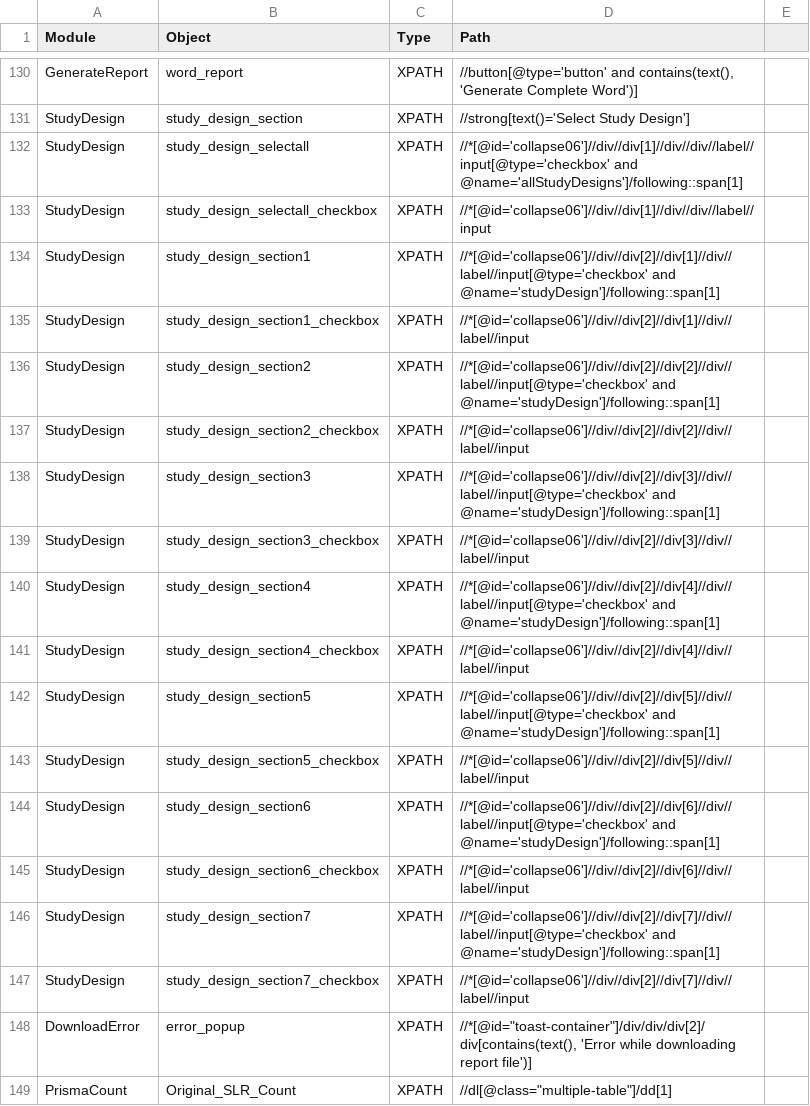
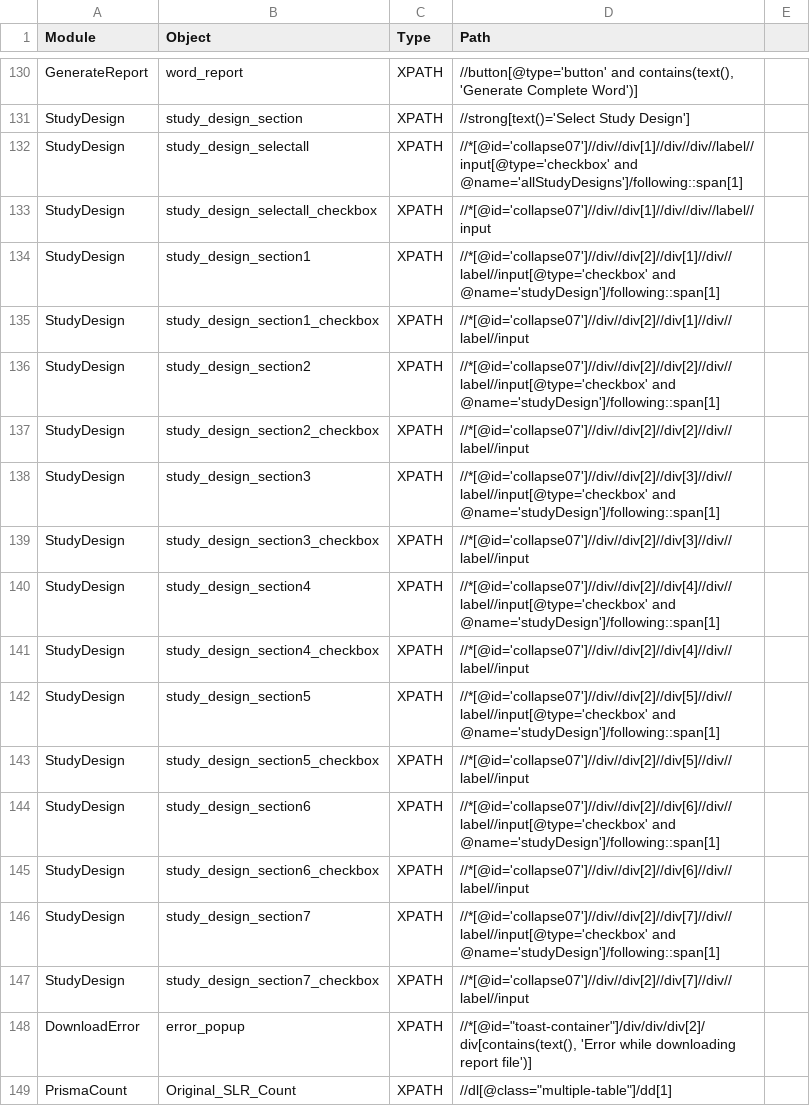
Before and after one commit to shilpasairam/shilpasairam, a CSV file: Configurations/OR.csv, drawn as a sheet; only a part is shown, gaps mark what is left out; the diff covers the shown part only.

```diff
--- a/Configurations/OR.csv
+++ b/Configurations/OR.csv
@@ -131,18 +131,18 @@ GenerateReport,word_report,XPATH,"//button[@type='button' and contains(text(), '
 StudyDesign,study_design_section,XPATH,//strong[text()='Select Study Design'],
-StudyDesign,study_design_selectall,XPATH,//*[@id='collapse06']//div//div[1]//div//div//label//input[@type='checkbox' and @name='allStudyDesigns']/following::span[1],
-StudyDesign,study_design_selectall_checkbox,XPATH,//*[@id='collapse06']//div//div[1]//div//div//label//input,
-StudyDesign,study_design_section1,XPATH,//*[@id='collapse06']//div//div[2]//div[1]//div//label//input[@type='checkbox' and @name='studyDesign']/following::span[1],
-StudyDesign,study_design_section1_checkbox,XPATH,//*[@id='collapse06']//div//div[2]//div[1]//div//label//input,
-StudyDesign,study_design_section2,XPATH,//*[@id='collapse06']//div//div[2]//div[2]//div//label//input[@type='checkbox' and @name='studyDesign']/following::span[1],
-StudyDesign,study_design_section2_checkbox,XPATH,//*[@id='collapse06']//div//div[2]//div[2]//div//label//input,
-StudyDesign,study_design_section3,XPATH,//*[@id='collapse06']//div//div[2]//div[3]//div//label//input[@type='checkbox' and @name='studyDesign']/following::span[1],
-StudyDesign,study_design_section3_checkbox,XPATH,//*[@id='collapse06']//div//div[2]//div[3]//div//label//input,
-StudyDesign,study_design_section4,XPATH,//*[@id='collapse06']//div//div[2]//div[4]//div//label//input[@type='checkbox' and @name='studyDesign']/following::span[1],
-StudyDesign,study_design_section4_checkbox,XPATH,//*[@id='collapse06']//div//div[2]//div[4]//div//label//input,
-StudyDesign,study_design_section5,XPATH,//*[@id='collapse06']//div//div[2]//div[5]//div//label//input[@type='checkbox' and @name='studyDesign']/following::span[1],
-StudyDesign,study_design_section5_checkbox,XPATH,//*[@id='collapse06']//div//div[2]//div[5]//div//label//input,
-StudyDesign,study_design_section6,XPATH,//*[@id='collapse06']//div//div[2]//div[6]//div//label//input[@type='checkbox' and @name='studyDesign']/following::span[1],
-StudyDesign,study_design_section6_checkbox,XPATH,//*[@id='collapse06']//div//div[2]//div[6]//div//label//input,
-StudyDesign,study_design_section7,XPATH,//*[@id='collapse06']//div//div[2]//div[7]//div//label//input[@type='checkbox' and @name='studyDesign']/following::span[1],
-StudyDesign,study_design_section7_checkbox,XPATH,//*[@id='collapse06']//div//div[2]//div[7]//div//label//input,
+StudyDesign,study_design_selectall,XPATH,//*[@id='collapse07']//div//div[1]//div//div//label//input[@type='checkbox' and @name='allStudyDesigns']/following::span[1],
+StudyDesign,study_design_selectall_checkbox,XPATH,//*[@id='collapse07']//div//div[1]//div//div//label//input,
+StudyDesign,study_design_section1,XPATH,//*[@id='collapse07']//div//div[2]//div[1]//div//label//input[@type='checkbox' and @name='studyDesign']/following::span[1],
+StudyDesign,study_design_section1_checkbox,XPATH,//*[@id='collapse07']//div//div[2]//div[1]//div//label//input,
+StudyDesign,study_design_section2,XPATH,//*[@id='collapse07']//div//div[2]//div[2]//div//label//input[@type='checkbox' and @name='studyDesign']/following::span[1],
+StudyDesign,study_design_section2_checkbox,XPATH,//*[@id='collapse07']//div//div[2]//div[2]//div//label//input,
+StudyDesign,study_design_section3,XPATH,//*[@id='collapse07']//div//div[2]//div[3]//div//label//input[@type='checkbox' and @name='studyDesign']/following::span[1],
+StudyDesign,study_design_section3_checkbox,XPATH,//*[@id='collapse07']//div//div[2]//div[3]//div//label//input,
+StudyDesign,study_design_section4,XPATH,//*[@id='collapse07']//div//div[2]//div[4]//div//label//input[@type='checkbox' and @name='studyDesign']/following::span[1],
+StudyDesign,study_design_section4_checkbox,XPATH,//*[@id='collapse07']//div//div[2]//div[4]//div//label//input,
+StudyDesign,study_design_section5,XPATH,//*[@id='collapse07']//div//div[2]//div[5]//div//label//input[@type='checkbox' and @name='studyDesign']/following::span[1],
+StudyDesign,study_design_section5_checkbox,XPATH,//*[@id='collapse07']//div//div[2]//div[5]//div//label//input,
+StudyDesign,study_design_section6,XPATH,//*[@id='collapse07']//div//div[2]//div[6]//div//label//input[@type='checkbox' and @name='studyDesign']/following::span[1],
+StudyDesign,study_design_section6_checkbox,XPATH,//*[@id='collapse07']//div//div[2]//div[6]//div//label//input,
+StudyDesign,study_design_section7,XPATH,//*[@id='collapse07']//div//div[2]//div[7]//div//label//input[@type='checkbox' and @name='studyDesign']/following::span[1],
+StudyDesign,study_design_section7_checkbox,XPATH,//*[@id='collapse07']//div//div[2]//div[7]//div//label//input,
 DownloadError,error_popup,XPATH,"//*[@id=""toast-container""]/div/div/div[2]/div[contains(text(), 'Error while downloading report file')]",
```
Also changed, not shown: 35 edited cells elsewhere in this file, Configurations/OR_PROD.csv, Configurations/OR_Staging.csv.
